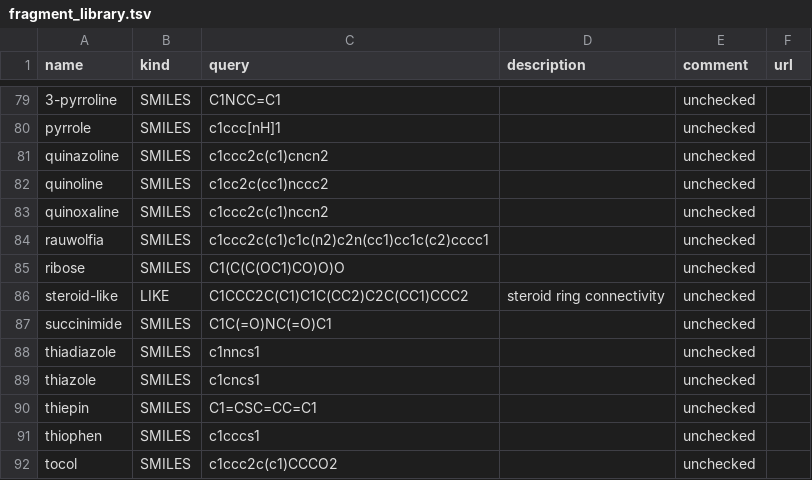
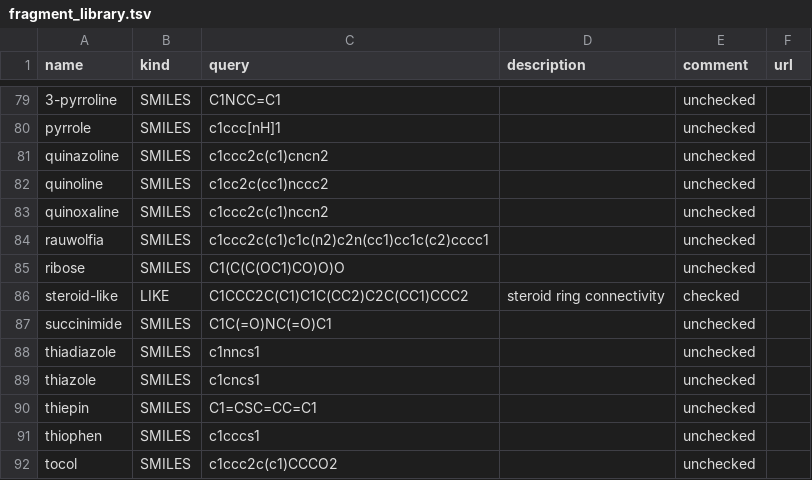
Before and after one commit to PDBeurope/ccdutils, a TSV file: pdbeccdutils/data/fragment_library.tsv, drawn as a sheet; only a part is shown, gaps mark what is left out.

Commit message:
fragment library - checked "steroid-like"
get 178 hits like current PDBeChem. CHL Cholesterol and EST  estradiol among hits. See #24 comment

For issue #24 improve fragment searching library

```diff
--- a/pdbeccdutils/data/fragment_library.tsv
+++ b/pdbeccdutils/data/fragment_library.tsv
@@ -85,3 +85,3 @@ rauwolfia	SMILES	c1ccc2c(c1)c1c(n2)c2n(cc1)cc1c(c2)cccc1		unchecked
 ribose	SMILES	C1(C(C(OC1)CO)O)O		unchecked	
-steroid-like	LIKE	C1CCC2C(C1)C1C(CC2)C2C(CC1)CCC2	"steroid ring connectivity"	unchecked
+steroid-like	LIKE	C1CCC2C(C1)C1C(CC2)C2C(CC1)CCC2	"steroid ring connectivity"	checked
 succinimide	SMILES	C1C(=O)NC(=O)C1		unchecked	
```
